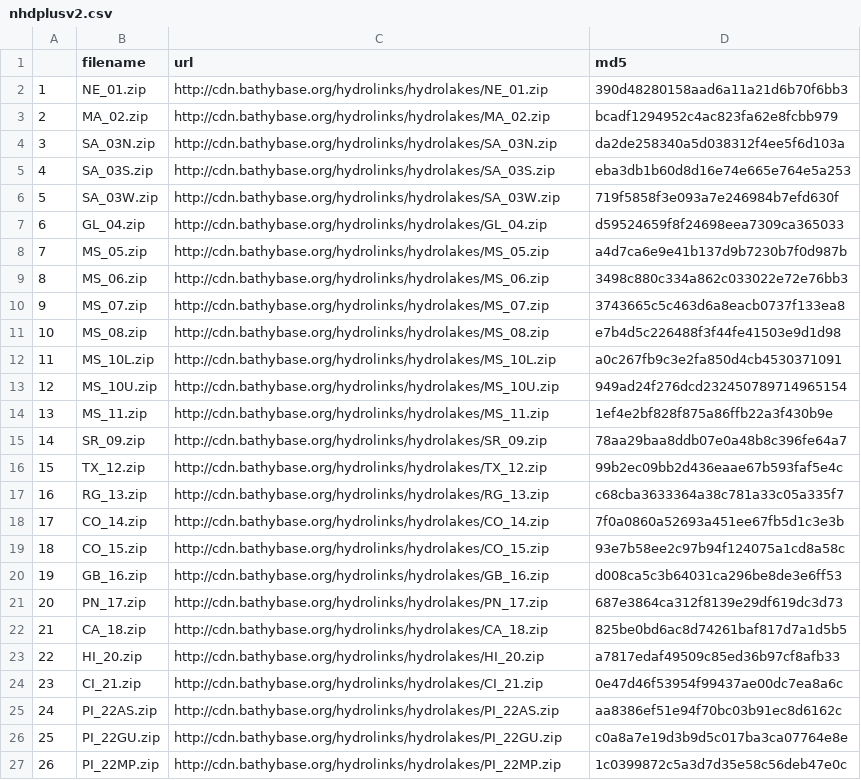
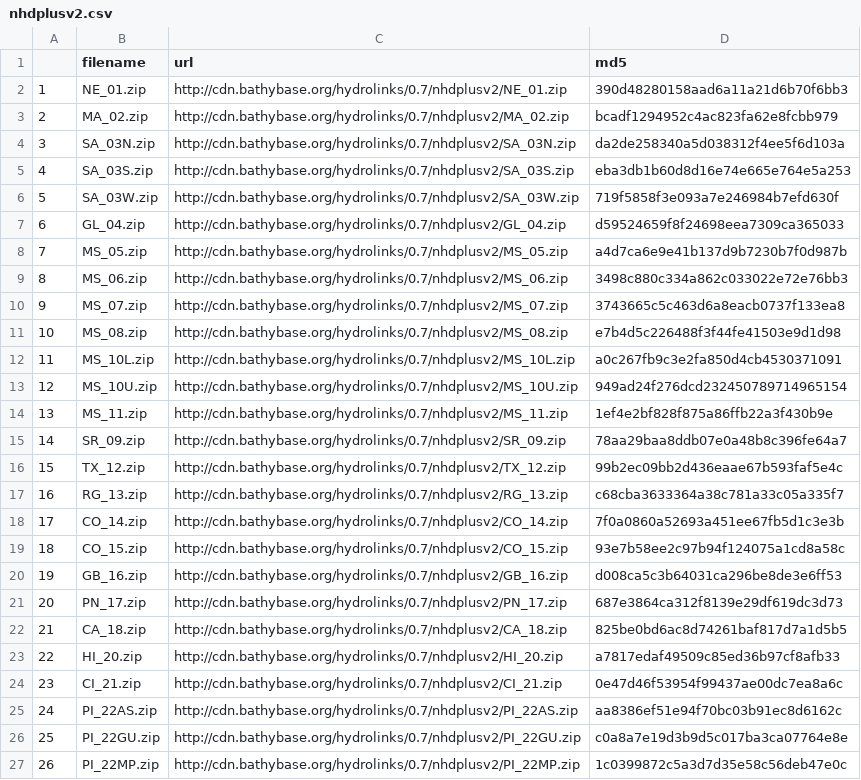
Before and after one commit to lawinslow/hydrolinks, a CSV file: inst/extdata/nhdplusv2.csv, drawn as a sheet; the diff names each change by its address in the sheet, - before the commit and + after, or states it on an @@ line.

Commit message:
update nhdh and nhdplusv2 dl files

```diff
--- a/inst/extdata/nhdplusv2.csv
+++ b/inst/extdata/nhdplusv2.csv
-C2 (url): http://cdn.bathybase.org/hydrolinks/hydrolakes/NE_01.zip
+C2 (url): http://cdn.bathybase.org/hydrolinks/0.7/nhdplusv2/NE_01.zip
-C3 (url): http://cdn.bathybase.org/hydrolinks/hydrolakes/MA_02.zip
+C3 (url): http://cdn.bathybase.org/hydrolinks/0.7/nhdplusv2/MA_02.zip
-C4 (url): http://cdn.bathybase.org/hydrolinks/hydrolakes/SA_03N.zip
+C4 (url): http://cdn.bathybase.org/hydrolinks/0.7/nhdplusv2/SA_03N.zip
-C5 (url): http://cdn.bathybase.org/hydrolinks/hydrolakes/SA_03S.zip
+C5 (url): http://cdn.bathybase.org/hydrolinks/0.7/nhdplusv2/SA_03S.zip
-C6 (url): http://cdn.bathybase.org/hydrolinks/hydrolakes/SA_03W.zip
+C6 (url): http://cdn.bathybase.org/hydrolinks/0.7/nhdplusv2/SA_03W.zip
-C7 (url): http://cdn.bathybase.org/hydrolinks/hydrolakes/GL_04.zip
+C7 (url): http://cdn.bathybase.org/hydrolinks/0.7/nhdplusv2/GL_04.zip
-C8 (url): http://cdn.bathybase.org/hydrolinks/hydrolakes/MS_05.zip
+C8 (url): http://cdn.bathybase.org/hydrolinks/0.7/nhdplusv2/MS_05.zip
-C9 (url): http://cdn.bathybase.org/hydrolinks/hydrolakes/MS_06.zip
+C9 (url): http://cdn.bathybase.org/hydrolinks/0.7/nhdplusv2/MS_06.zip
-C10 (url): http://cdn.bathybase.org/hydrolinks/hydrolakes/MS_07.zip
+C10 (url): http://cdn.bathybase.org/hydrolinks/0.7/nhdplusv2/MS_07.zip
-C11 (url): http://cdn.bathybase.org/hydrolinks/hydrolakes/MS_08.zip
+C11 (url): http://cdn.bathybase.org/hydrolinks/0.7/nhdplusv2/MS_08.zip
-C12 (url): http://cdn.bathybase.org/hydrolinks/hydrolakes/MS_10L.zip
+C12 (url): http://cdn.bathybase.org/hydrolinks/0.7/nhdplusv2/MS_10L.zip
-C13 (url): http://cdn.bathybase.org/hydrolinks/hydrolakes/MS_10U.zip
+C13 (url): http://cdn.bathybase.org/hydrolinks/0.7/nhdplusv2/MS_10U.zip
-C14 (url): http://cdn.bathybase.org/hydrolinks/hydrolakes/MS_11.zip
+C14 (url): http://cdn.bathybase.org/hydrolinks/0.7/nhdplusv2/MS_11.zip
-C15 (url): http://cdn.bathybase.org/hydrolinks/hydrolakes/SR_09.zip
+C15 (url): http://cdn.bathybase.org/hydrolinks/0.7/nhdplusv2/SR_09.zip
-C16 (url): http://cdn.bathybase.org/hydrolinks/hydrolakes/TX_12.zip
+C16 (url): http://cdn.bathybase.org/hydrolinks/0.7/nhdplusv2/TX_12.zip
-C17 (url): http://cdn.bathybase.org/hydrolinks/hydrolakes/RG_13.zip
+C17 (url): http://cdn.bathybase.org/hydrolinks/0.7/nhdplusv2/RG_13.zip
-C18 (url): http://cdn.bathybase.org/hydrolinks/hydrolakes/CO_14.zip
+C18 (url): http://cdn.bathybase.org/hydrolinks/0.7/nhdplusv2/CO_14.zip
-C19 (url): http://cdn.bathybase.org/hydrolinks/hydrolakes/CO_15.zip
+C19 (url): http://cdn.bathybase.org/hydrolinks/0.7/nhdplusv2/CO_15.zip
-C20 (url): http://cdn.bathybase.org/hydrolinks/hydrolakes/GB_16.zip
+C20 (url): http://cdn.bathybase.org/hydrolinks/0.7/nhdplusv2/GB_16.zip
-C21 (url): http://cdn.bathybase.org/hydrolinks/hydrolakes/PN_17.zip
+C21 (url): http://cdn.bathybase.org/hydrolinks/0.7/nhdplusv2/PN_17.zip
-C22 (url): http://cdn.bathybase.org/hydrolinks/hydrolakes/CA_18.zip
+C22 (url): http://cdn.bathybase.org/hydrolinks/0.7/nhdplusv2/CA_18.zip
-C23 (url): http://cdn.bathybase.org/hydrolinks/hydrolakes/HI_20.zip
+C23 (url): http://cdn.bathybase.org/hydrolinks/0.7/nhdplusv2/HI_20.zip
-C24 (url): http://cdn.bathybase.org/hydrolinks/hydrolakes/CI_21.zip
+C24 (url): http://cdn.bathybase.org/hydrolinks/0.7/nhdplusv2/CI_21.zip
-C25 (url): http://cdn.bathybase.org/hydrolinks/hydrolakes/PI_22AS.zip
+C25 (url): http://cdn.bathybase.org/hydrolinks/0.7/nhdplusv2/PI_22AS.zip
-C26 (url): http://cdn.bathybase.org/hydrolinks/hydrolakes/PI_22GU.zip
+C26 (url): http://cdn.bathybase.org/hydrolinks/0.7/nhdplusv2/PI_22GU.zip
-C27 (url): http://cdn.bathybase.org/hydrolinks/hydrolakes/PI_22MP.zip
+C27 (url): http://cdn.bathybase.org/hydrolinks/0.7/nhdplusv2/PI_22MP.zip
```
Also changed, not shown: inst/extdata/nhdh.csv, 1 other file.
